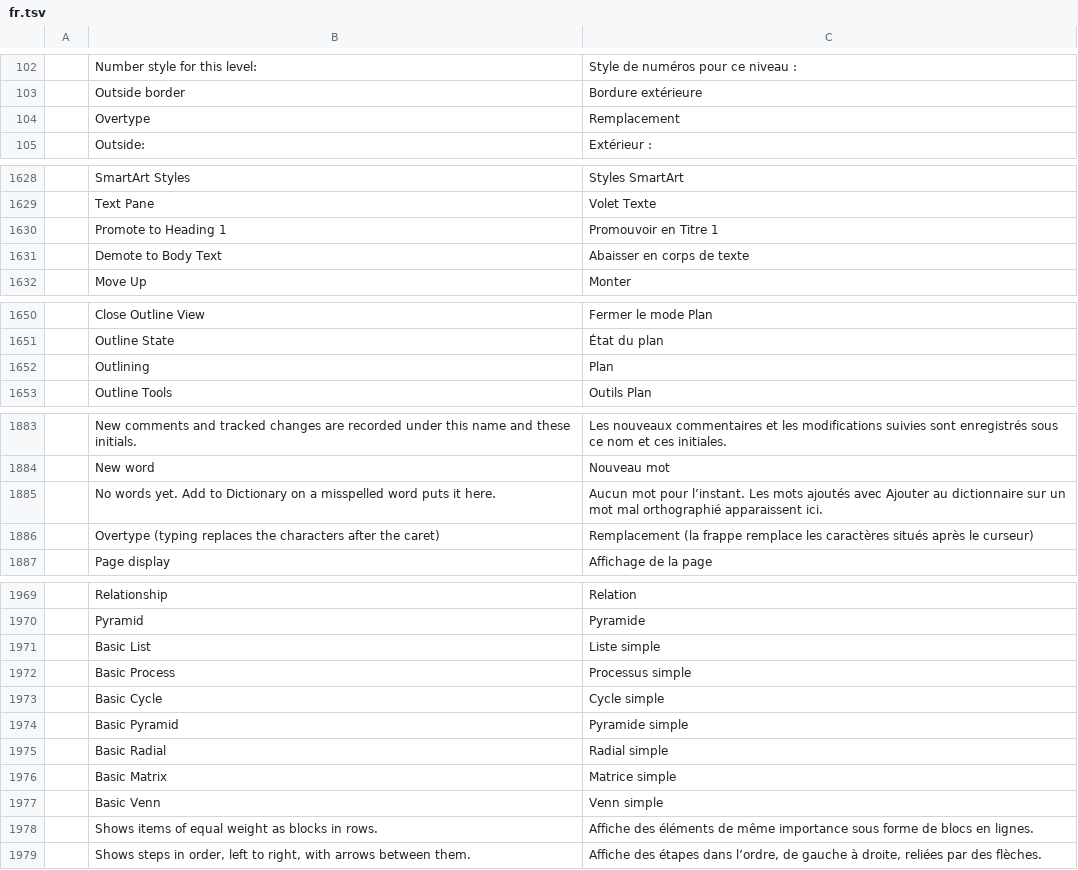
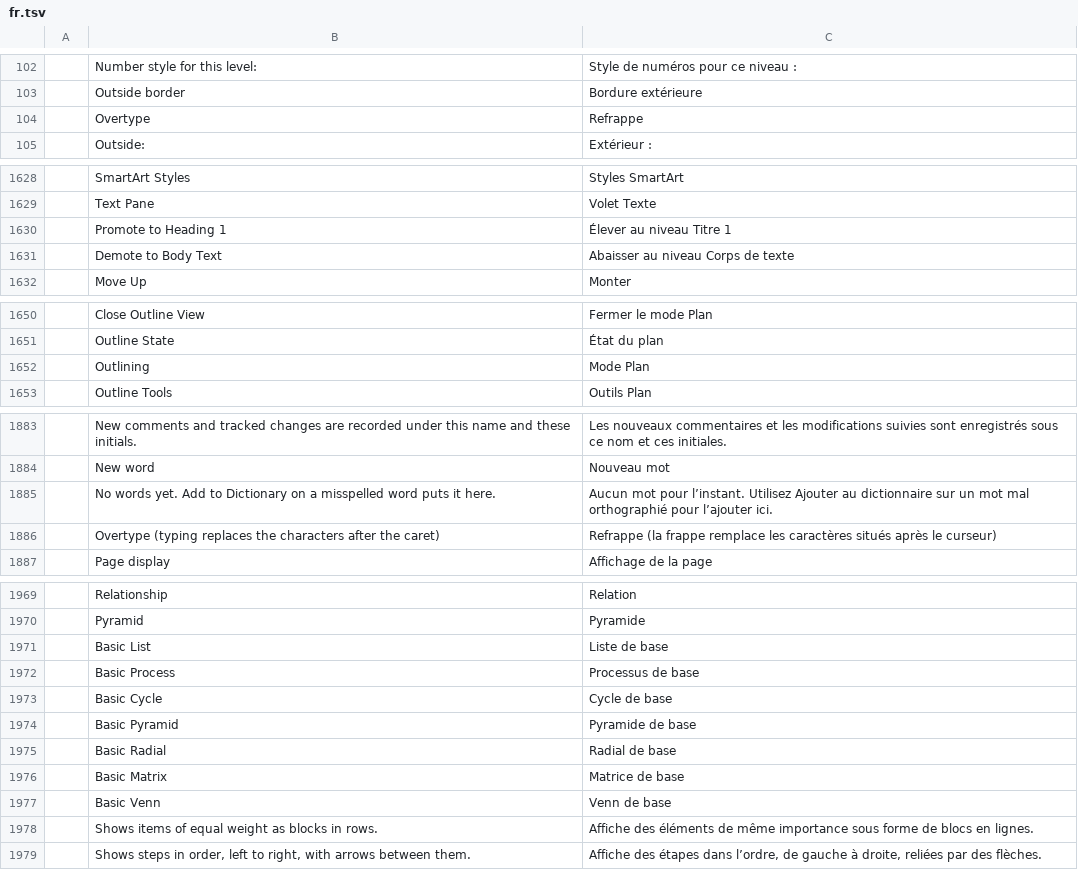
Before and after one commit to 0x-fork/wordcraft, a TSV file: crates/ui-egui/src/i18n/fr.tsv, drawn as a sheet; only a part is shown, gaps mark what is left out; the diff covers the shown part only.

Commit message:
i18n: French wording fixes after #729 (#901)
Native-speaker review of the rows added late in #729:
- Overtype is « Refrappe », the term current versions of Word use in French
- « Attacher… » to match « Attacher un modèle »
- Outline promote/demote and the Outlining tab (« Mode Plan »), consistent
  with the existing Promote/Demote rows and « Fermer le mode Plan »
- SmartArt basic layouts « … de base »
- tense and wording in three help texts, and the Previous 1 or More wildcard

Co-authored-by: Brandon Thomas <echelon@gmail.com>

```diff
--- a/crates/ui-egui/src/i18n/fr.tsv
+++ b/crates/ui-egui/src/i18n/fr.tsv
@@ -103,3 +103,3 @@
 	Outside border	Bordure extérieure
-	Overtype	Remplacement
+	Overtype	Refrappe
 	Outside:	Extérieur :
@@ -1629,4 +1629,4 @@
 	Text Pane	Volet Texte
-	Promote to Heading 1	Promouvoir en Titre 1
-	Demote to Body Text	Abaisser en corps de texte
+	Promote to Heading 1	Élever au niveau Titre 1
+	Demote to Body Text	Abaisser au niveau Corps de texte
 	Move Up	Monter
@@ -1651,3 +1651,3 @@
 	Outline State	État du plan
-	Outlining	Plan
+	Outlining	Mode Plan
 	Outline Tools	Outils Plan
@@ -1884,4 +1884,4 @@
 	New word	Nouveau mot
-	No words yet. Add to Dictionary on a misspelled word puts it here.	Aucun mot pour l’instant. Les mots ajoutés avec Ajouter au dictionnaire sur un mot mal orthographié apparaissent ici.
-	Overtype (typing replaces the characters after the caret)	Remplacement (la frappe remplace les caractères situés après le curseur)
+	No words yet. Add to Dictionary on a misspelled word puts it here.	Aucun mot pour l’instant. Utilisez Ajouter au dictionnaire sur un mot mal orthographié pour l’ajouter ici.
+	Overtype (typing replaces the characters after the caret)	Refrappe (la frappe remplace les caractères situés après le curseur)
 	Page display	Affichage de la page
@@ -1970,9 +1970,9 @@
 	Pyramid	Pyramide
-	Basic List	Liste simple
-	Basic Process	Processus simple
-	Basic Cycle	Cycle simple
-	Basic Pyramid	Pyramide simple
-	Basic Radial	Radial simple
-	Basic Matrix	Matrice simple
-	Basic Venn	Venn simple
+	Basic List	Liste de base
+	Basic Process	Processus de base
+	Basic Cycle	Cycle de base
+	Basic Pyramid	Pyramide de base
+	Basic Radial	Radial de base
+	Basic Matrix	Matrice de base
+	Basic Venn	Venn de base
 	Shows items of equal weight as blocks in rows.	Affiche des éléments de même importance sous forme de blocs en lignes.
```
Also changed, not shown: 5 edited cells elsewhere in this file.
